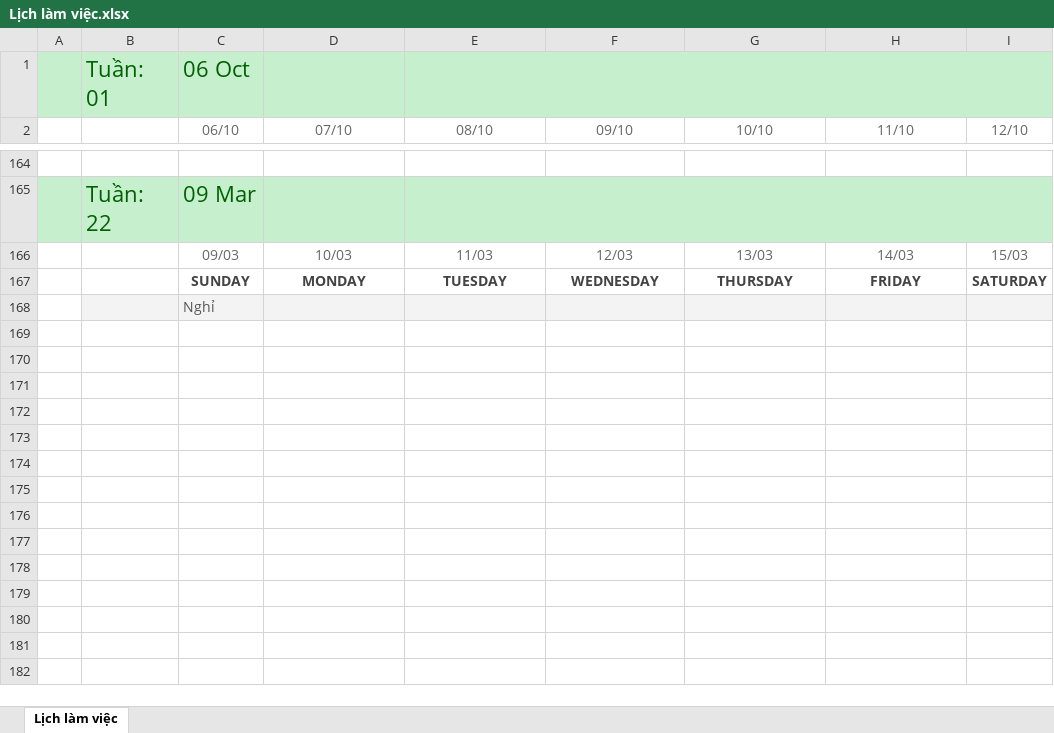
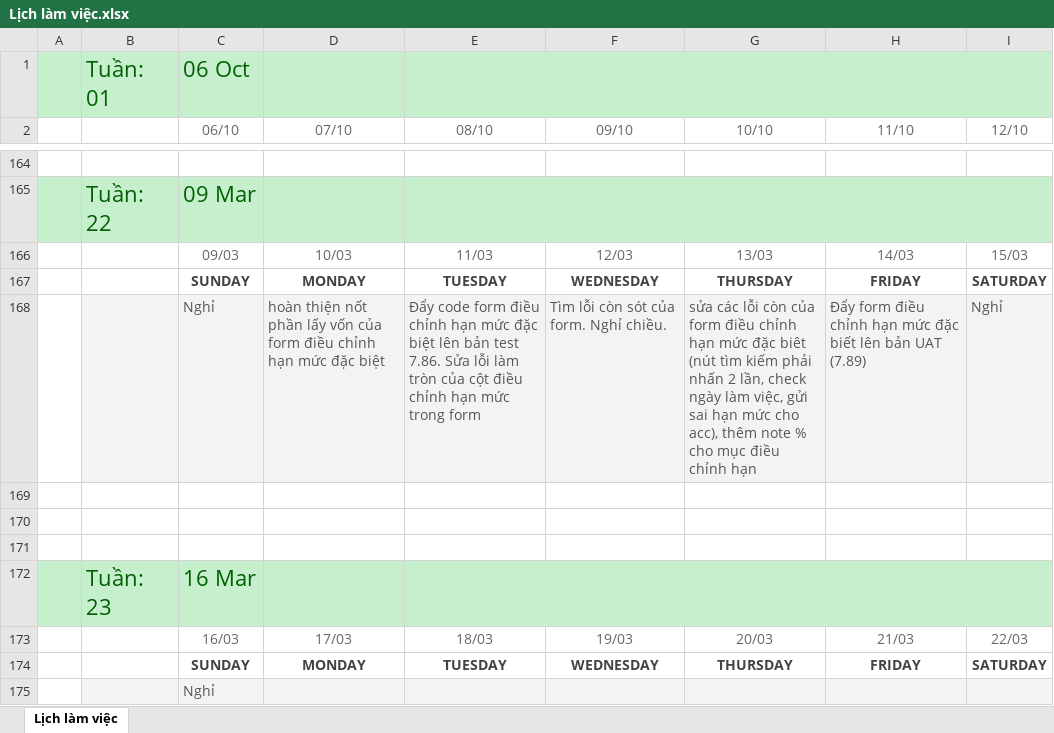
Before and after one commit to namad12/Fit-thuctap, an Excel workbook: 5_TaskList/Lịch làm việc.xlsx, sheet Lịch làm việc, drawn as a sheet; only a part is shown, gaps mark what is left out; values as stored, in another font and other column widths than the file's, no borders; the diff names each change by its address in the sheet, - before the commit and + after, or states it on an @@ line.

Commit message:
Update LichLamViec 10-16/3

```diff
--- a/5_TaskList/Lịch làm việc.xlsx (sheet Lịch làm việc)
+++ b/5_TaskList/Lịch làm việc.xlsx (sheet Lịch làm việc)
+row 168:  |  | Nghỉ | hoàn thiện nốt phần lấy vốn của form điều chỉnh hạn mức đặc biệt | Đẩy code form điều chỉnh hạn mức đặc biệt lên bản test 7.86. Sửa lỗi làm tròn của cột điều chỉnh hạn mức trong form | Tìm lỗi còn sót của form. Nghỉ chiều. | sửa các lỗi còn của form điều chỉnh hạn mức đặc biêt (nút tìm kiếm phải nhấn 2 lần, check ngày làm việc, gửi sai hạn mức cho acc), thêm note % cho mục điều chỉnh hạn | Đẩy form điều chỉnh hạn mức đặc biết lên bản UAT (7.89) | Nghỉ
+row 169: (empty)
+row 170: (empty)
+row 171: (empty)
+row 172:  | Tuần: 23 | 16 Mar
+row 173:  |  | 16/03 | 17/03 | 18/03 | 19/03 | 20/03 | 21/03 | 22/03
+row 174:  |  | SUNDAY | MONDAY | TUESDAY | WEDNESDAY | THURSDAY | FRIDAY | SATURDAY
```
